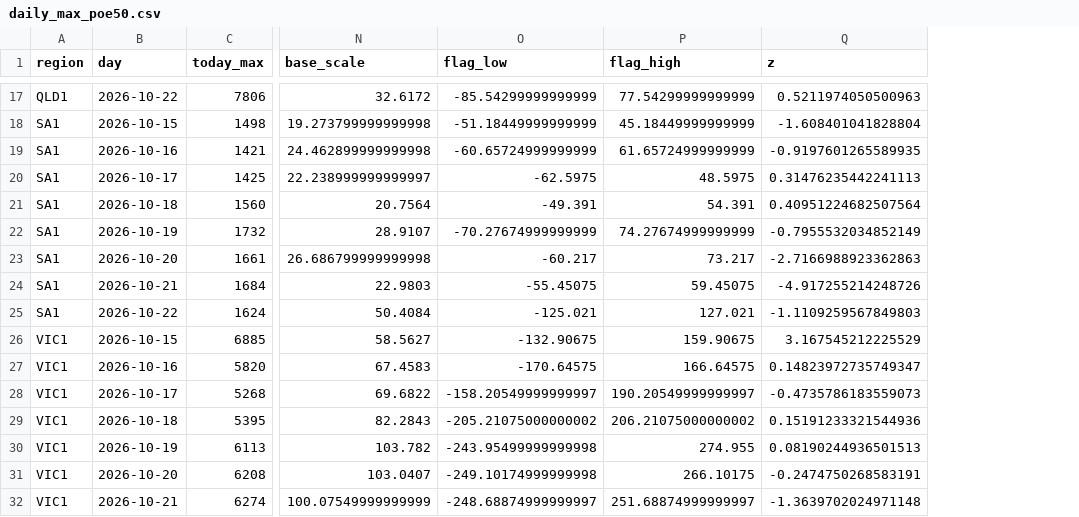
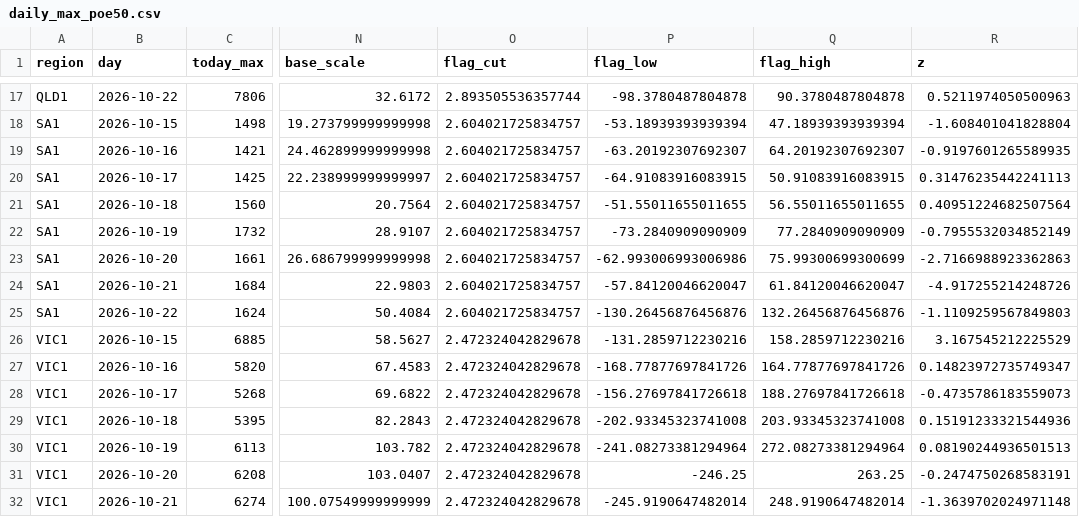
Before and after one commit to brigrlo/aemo_demand, a CSV file: data/daily_max_poe50.csv, drawn as a sheet; only a part is shown, gaps mark what is left out; addresses are those after the commit; the diff covers the shown part only; the diff names each change by its address in the sheet, - before the commit and + after, or states it on an @@ line.

```diff
--- a/data/daily_max_poe50.csv
+++ b/data/daily_max_poe50.csv
+column O (flag_cut), rows 17-32: 2.893505536357744 | 2.604021725834757 | 2.604021725834757 | 2.604021725834757 | 2.604021725834757 | 2.604021725834757 | 2.604021725834757 | 2.604021725834757 | 2.604021725834757 | 2.472324042829678 | 2.472324042829678 | 2.472324042829678 | 2.472324042829678 | 2.472324042829678 | 2.472324042829678 | 2.472324042829678
-P17 (flag_low): -85.54299999999999
+P17 (flag_low): -98.3780487804878
-Q17 (flag_high): 77.54299999999999
+Q17 (flag_high): 90.3780487804878
-P18 (flag_low): -51.18449999999999
+P18 (flag_low): -53.18939393939394
-Q18 (flag_high): 45.18449999999999
+Q18 (flag_high): 47.18939393939394
-P19 (flag_low): -60.65724999999999
+P19 (flag_low): -63.20192307692307
-Q19 (flag_high): 61.65724999999999
+Q19 (flag_high): 64.20192307692307
-P20 (flag_low): -62.5975
+P20 (flag_low): -64.91083916083915
-Q20 (flag_high): 48.5975
+Q20 (flag_high): 50.91083916083915
-P21 (flag_low): -49.391
+P21 (flag_low): -51.55011655011655
-Q21 (flag_high): 54.391
+Q21 (flag_high): 56.55011655011655
-P22 (flag_low): -70.27674999999999
+P22 (flag_low): -73.2840909090909
-Q22 (flag_high): 74.27674999999999
+Q22 (flag_high): 77.2840909090909
-P23 (flag_low): -60.217
+P23 (flag_low): -62.993006993006986
-Q23 (flag_high): 73.217
+Q23 (flag_high): 75.99300699300699
-P24 (flag_low): -55.45075
+P24 (flag_low): -57.84120046620047
-Q24 (flag_high): 59.45075
+Q24 (flag_high): 61.84120046620047
-P25 (flag_low): -125.021
+P25 (flag_low): -130.26456876456876
-Q25 (flag_high): 127.021
+Q25 (flag_high): 132.26456876456876
-P26 (flag_low): -132.90675
+P26 (flag_low): -131.2859712230216
-Q26 (flag_high): 159.90675
+Q26 (flag_high): 158.2859712230216
-P27 (flag_low): -170.64575
+P27 (flag_low): -168.77877697841726
-Q27 (flag_high): 166.64575
+Q27 (flag_high): 164.77877697841726
-P28 (flag_low): -158.20549999999997
+P28 (flag_low): -156.27697841726618
-Q28 (flag_high): 190.20549999999997
+Q28 (flag_high): 188.27697841726618
-P29 (flag_low): -205.21075000000002
+P29 (flag_low): -202.93345323741008
-Q29 (flag_high): 206.21075000000002
+Q29 (flag_high): 203.93345323741008
-P30 (flag_low): -243.95499999999998
+P30 (flag_low): -241.08273381294964
-Q30 (flag_high): 274.955
+Q30 (flag_high): 272.08273381294964
-P31 (flag_low): -249.10174999999998
+P31 (flag_low): -246.25
-Q31 (flag_high): 266.10175
+Q31 (flag_high): 263.25
-P32 (flag_low): -248.68874999999997
+P32 (flag_low): -245.9190647482014
-Q32 (flag_high): 251.68874999999997
+Q32 (flag_high): 248.9190647482014
```
Also changed, not shown: 32 edited cells elsewhere in this file, 1 other file.
